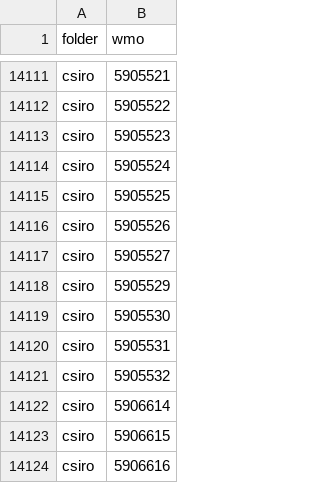
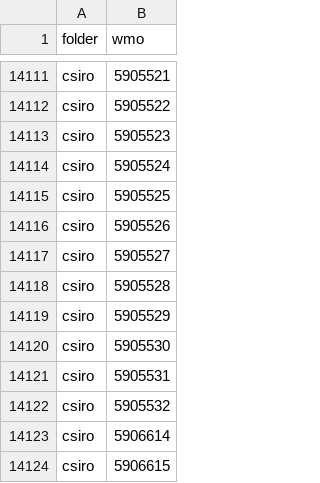
Before and after one commit to euroargodev/ArgoData.jl, a CSV file: dev/Argo_float_files.csv, drawn as a sheet; only a part is shown, gaps mark what is left out; the shorter side is filled out with more unchanged rows.

```diff
--- a/dev/Argo_float_files.csv
+++ b/dev/Argo_float_files.csv
@@ -14117,2 +14117,3 @@ csiro,5905526
 csiro,5905527
+csiro,5905528
 csiro,5905529
```
Also changed, not shown: 9 other files.
